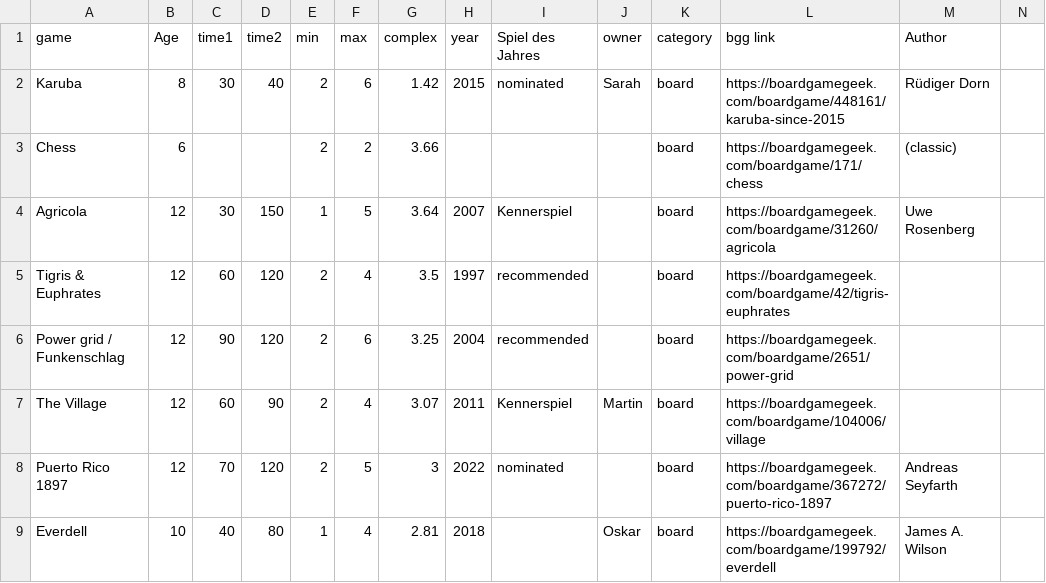
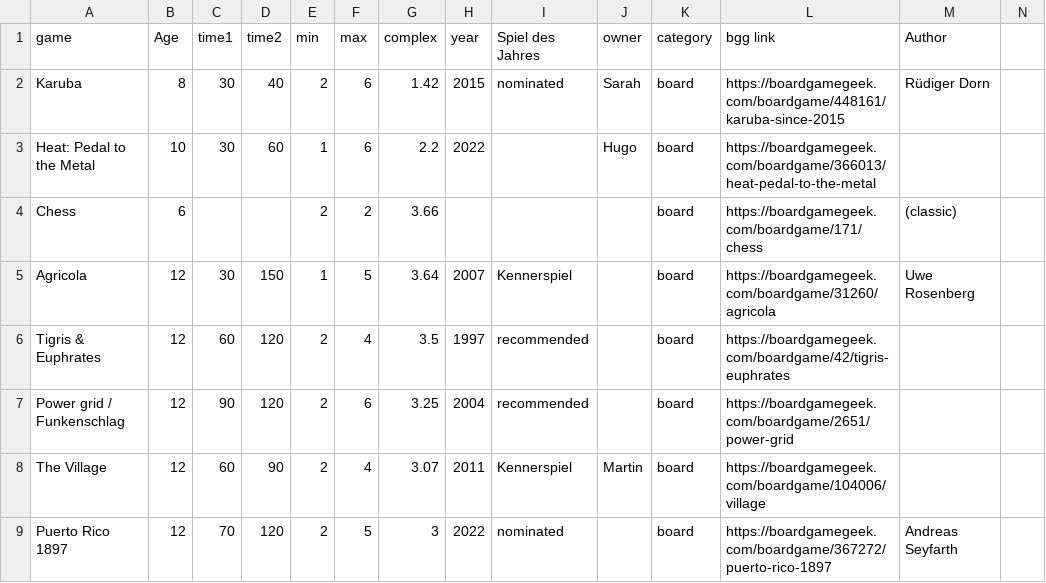
Before and after one commit to srhaile/games, a CSV file: data/game_collection.csv, drawn as a sheet; only a part is shown; the shorter side is filled out with more unchanged rows; the diff names each change by its address in the sheet, - before the commit and + after, or states it on an @@ line.

Commit message:
Update game_collection.csv
added Heat

```diff
--- a/data/game_collection.csv
+++ b/data/game_collection.csv
+row 3: Heat: Pedal to the Metal | 10 | 30 | 60 | 1 | 6 | 2.2 | 2022 |  | Hugo | board | https://boardgamegeek.com/boardgame/366013/heat-pedal-to-the-metal
```
